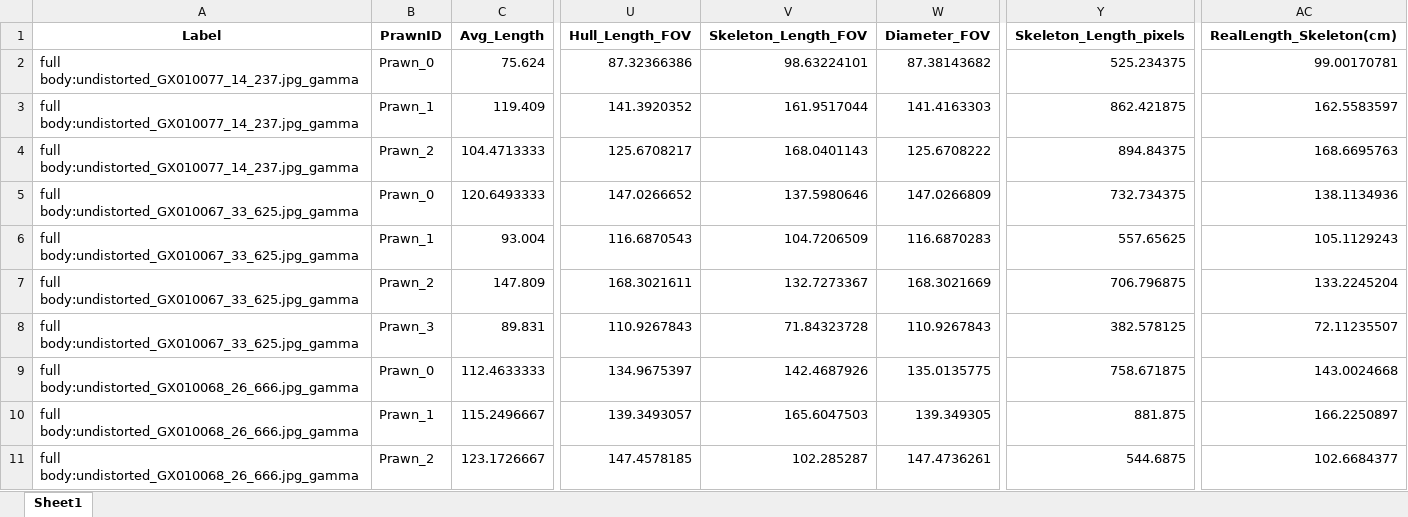
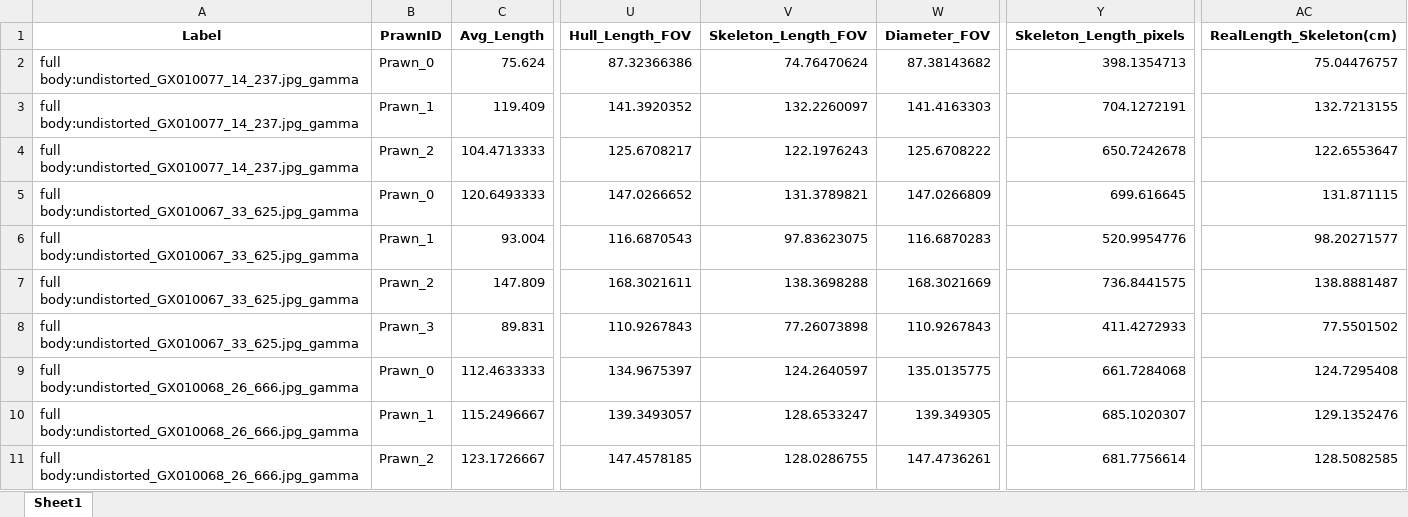
Before and after one commit to gbo999/Computer-Vision-for-Aquaculture-Monitoring-Robot, an Excel workbook: fifty_one/measurements/Updated_full_Filtered_Data_with_real_length.xlsx, sheet Sheet1, drawn as a sheet; only a part is shown, gaps mark what is left out; values as stored, in another font and other column widths than the file's, no borders; the diff covers the shown part only; the diff names each change by its address in the sheet, - before the commit and + after, or states it on an @@ line.

```diff
--- a/fifty_one/measurements/Updated_full_Filtered_Data_with_real_length.xlsx (sheet Sheet1)
+++ b/fifty_one/measurements/Updated_full_Filtered_Data_with_real_length.xlsx (sheet Sheet1)
-V2 (Skeleton_Length_FOV): 98.63224101
+V2 (Skeleton_Length_FOV): 74.76470624
-Y2 (Skeleton_Length_pixels): 525.234375
+Y2 (Skeleton_Length_pixels): 398.1354713
-AC2 (RealLength_Skeleton(cm)): 99.00170781
+AC2 (RealLength_Skeleton(cm)): 75.04476757
-V3 (Skeleton_Length_FOV): 161.9517044
+V3 (Skeleton_Length_FOV): 132.2260097
-Y3 (Skeleton_Length_pixels): 862.421875
+Y3 (Skeleton_Length_pixels): 704.1272191
-AC3 (RealLength_Skeleton(cm)): 162.5583597
+AC3 (RealLength_Skeleton(cm)): 132.7213155
-V4 (Skeleton_Length_FOV): 168.0401143
+V4 (Skeleton_Length_FOV): 122.1976243
-Y4 (Skeleton_Length_pixels): 894.84375
+Y4 (Skeleton_Length_pixels): 650.7242678
-AC4 (RealLength_Skeleton(cm)): 168.6695763
+AC4 (RealLength_Skeleton(cm)): 122.6553647
-V5 (Skeleton_Length_FOV): 137.5980646
+V5 (Skeleton_Length_FOV): 131.3789821
-Y5 (Skeleton_Length_pixels): 732.734375
+Y5 (Skeleton_Length_pixels): 699.616645
-AC5 (RealLength_Skeleton(cm)): 138.1134936
+AC5 (RealLength_Skeleton(cm)): 131.871115
-V6 (Skeleton_Length_FOV): 104.7206509
+V6 (Skeleton_Length_FOV): 97.83623075
-Y6 (Skeleton_Length_pixels): 557.65625
+Y6 (Skeleton_Length_pixels): 520.9954776
-AC6 (RealLength_Skeleton(cm)): 105.1129243
+AC6 (RealLength_Skeleton(cm)): 98.20271577
-V7 (Skeleton_Length_FOV): 132.7273367
+V7 (Skeleton_Length_FOV): 138.3698288
-Y7 (Skeleton_Length_pixels): 706.796875
+Y7 (Skeleton_Length_pixels): 736.8441575
-AC7 (RealLength_Skeleton(cm)): 133.2245204
+AC7 (RealLength_Skeleton(cm)): 138.8881487
-V8 (Skeleton_Length_FOV): 71.84323728
+V8 (Skeleton_Length_FOV): 77.26073898
-Y8 (Skeleton_Length_pixels): 382.578125
+Y8 (Skeleton_Length_pixels): 411.4272933
-AC8 (RealLength_Skeleton(cm)): 72.11235507
+AC8 (RealLength_Skeleton(cm)): 77.5501502
-V9 (Skeleton_Length_FOV): 142.4687926
+V9 (Skeleton_Length_FOV): 124.2640597
-Y9 (Skeleton_Length_pixels): 758.671875
+Y9 (Skeleton_Length_pixels): 661.7284068
-AC9 (RealLength_Skeleton(cm)): 143.0024668
+AC9 (RealLength_Skeleton(cm)): 124.7295408
-V10 (Skeleton_Length_FOV): 165.6047503
+V10 (Skeleton_Length_FOV): 128.6533247
-Y10 (Skeleton_Length_pixels): 881.875
+Y10 (Skeleton_Length_pixels): 685.1020307
-AC10 (RealLength_Skeleton(cm)): 166.2250897
+AC10 (RealLength_Skeleton(cm)): 129.1352476
-V11 (Skeleton_Length_FOV): 102.285287
+V11 (Skeleton_Length_FOV): 128.0286755
-Y11 (Skeleton_Length_pixels): 544.6875
+Y11 (Skeleton_Length_pixels): 681.7756614
-AC11 (RealLength_Skeleton(cm)): 102.6684377
+AC11 (RealLength_Skeleton(cm)): 128.5082585
```
Also changed, not shown: 336 edited cells elsewhere in this sheet, 2 other files.
